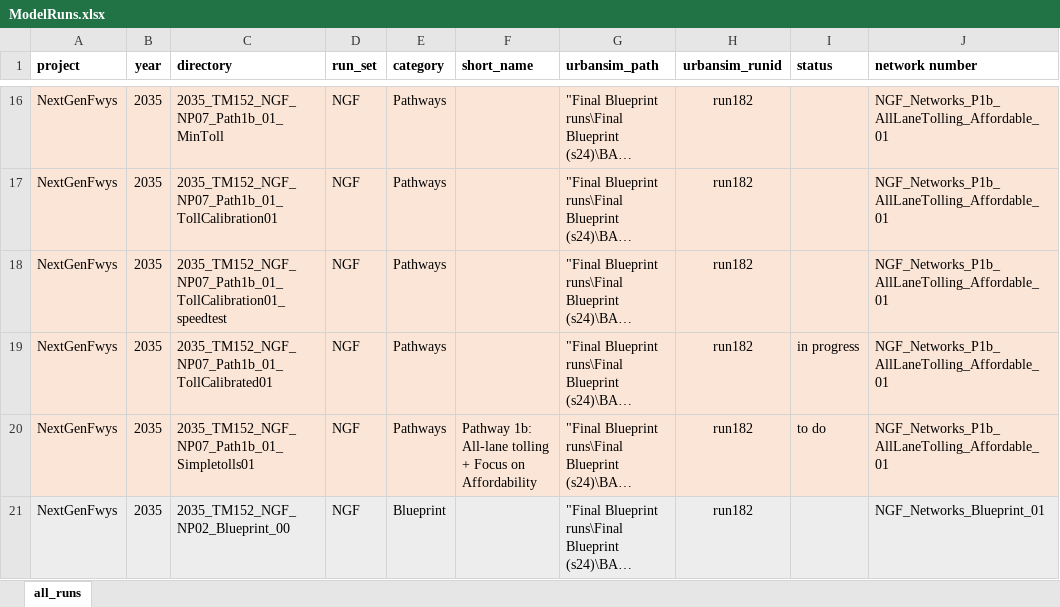
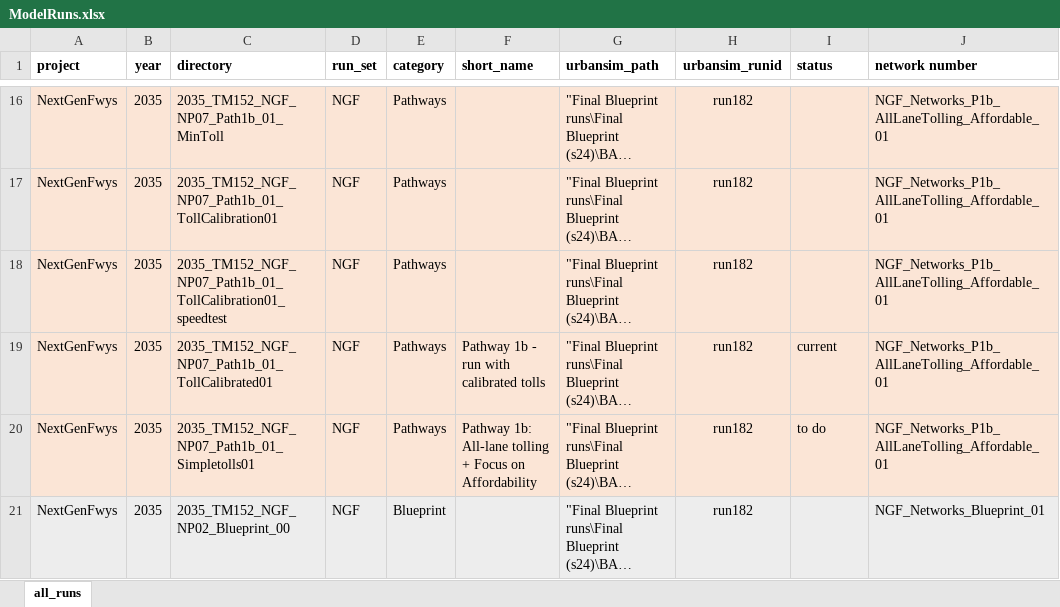
Before and after one commit to BayAreaMetro/travel-model-one, an Excel workbook: utilities/NextGenFwys/ModelRuns.xlsx, sheet all_runs, drawn as a sheet; only a part is shown, gaps mark what is left out; long unchanged cells end in …; values as stored, in another font and other column widths than the file's, no borders; the diff names each change by its address in the sheet, - before the commit and + after, or states it on an @@ line.

Commit message:
updating model run log

```diff
--- a/utilities/NextGenFwys/ModelRuns.xlsx (sheet all_runs)
+++ b/utilities/NextGenFwys/ModelRuns.xlsx (sheet all_runs)
-F19 (short_name): (empty)
+F19 (short_name): Pathway 1b - run with calibrated tolls
-I19 (status): in progress
+I19 (status): current
```
